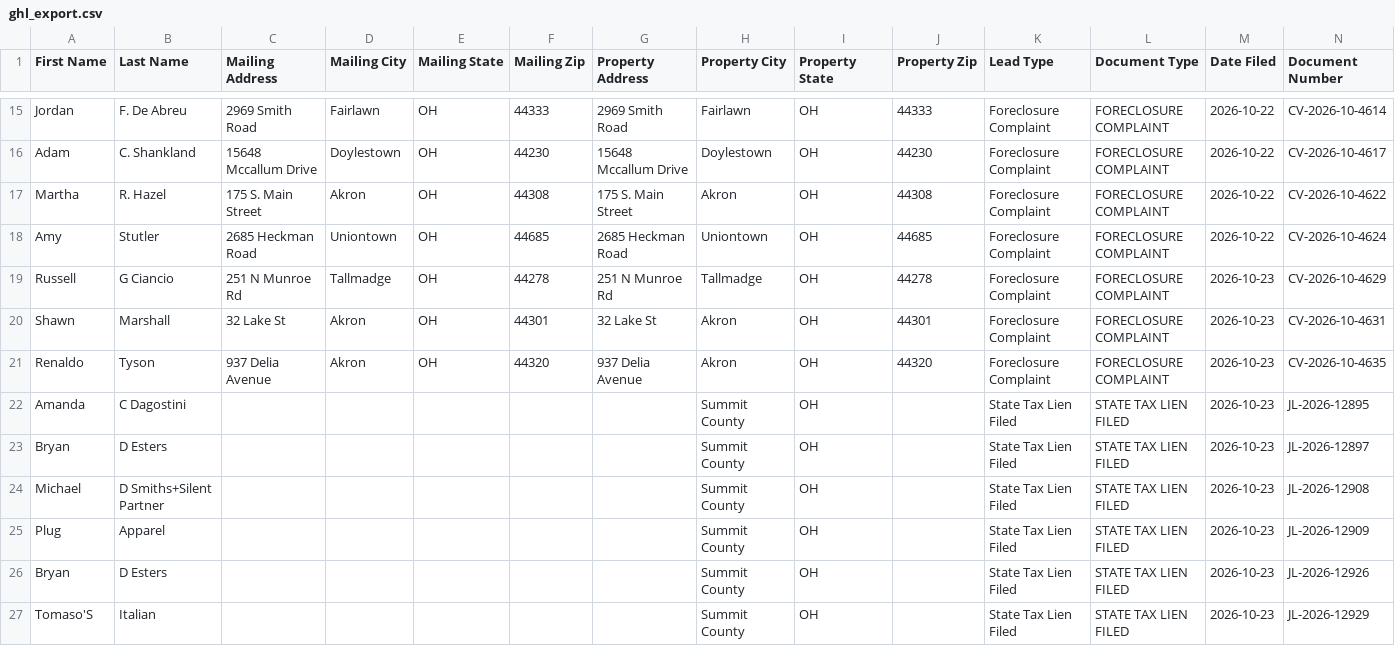
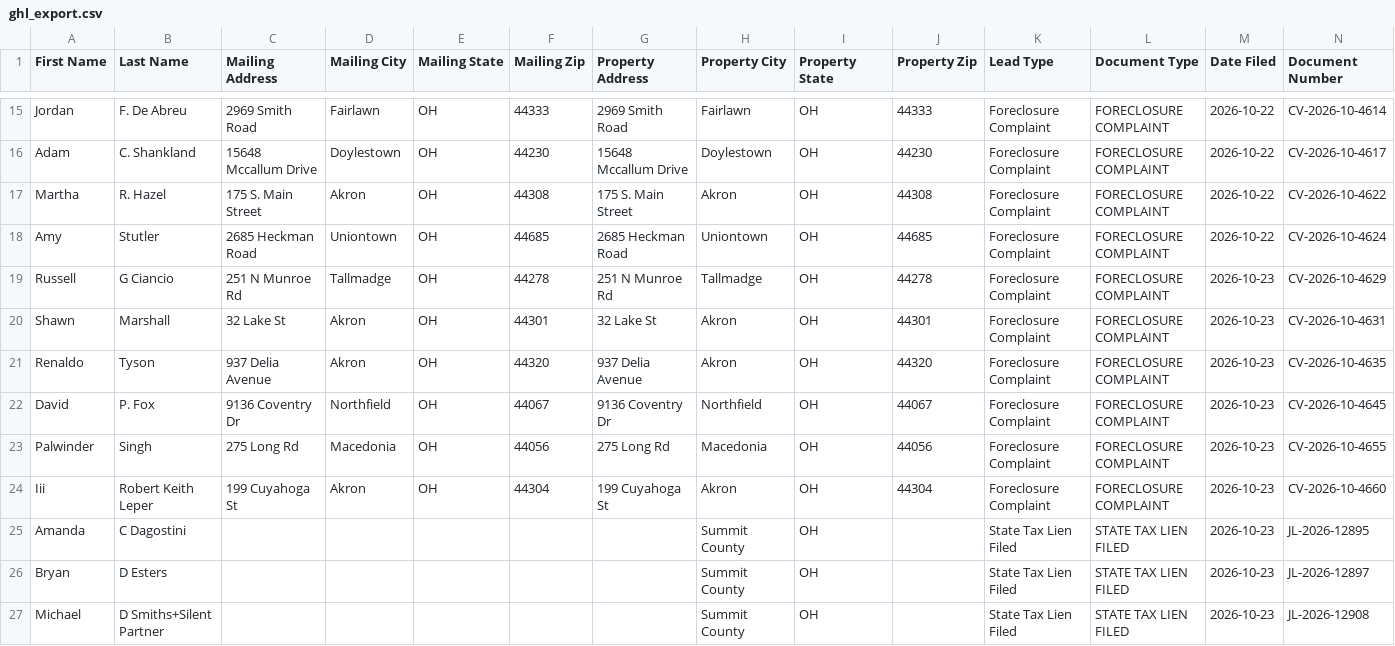
Before and after one commit to paulw3535/summit-leads, a CSV file: data/ghl_export.csv, drawn as a sheet; only a part is shown, gaps mark what is left out; the shorter side is filled out with more unchanged rows; rows hold the shown columns only; the diff names each change by its address in the sheet, - before the commit and + after, or states it on an @@ line.

```diff
--- a/data/ghl_export.csv
+++ b/data/ghl_export.csv
+row 22: David | P. Fox | 9136 Coventry Dr | Northfield | OH | 44067 | 9136 Coventry Dr | Northfield | OH | 44067 | Foreclosure Complaint | FORECLOSURE COMPLAINT | 2026-10-23 | CV-2026-10-4645
+row 23: Palwinder | Singh | 275 Long Rd | Macedonia | OH | 44056 | 275 Long Rd | Macedonia | OH | 44056 | Foreclosure Complaint | FORECLOSURE COMPLAINT | 2026-10-23 | CV-2026-10-4655
+row 24: Iii | Robert Keith Leper | 199 Cuyahoga St | Akron | OH | 44304 | 199 Cuyahoga St | Akron | OH | 44304 | Foreclosure Complaint | FORECLOSURE COMPLAINT | 2026-10-23 | CV-2026-10-4660
```
Also changed, not shown: 2 other files.
